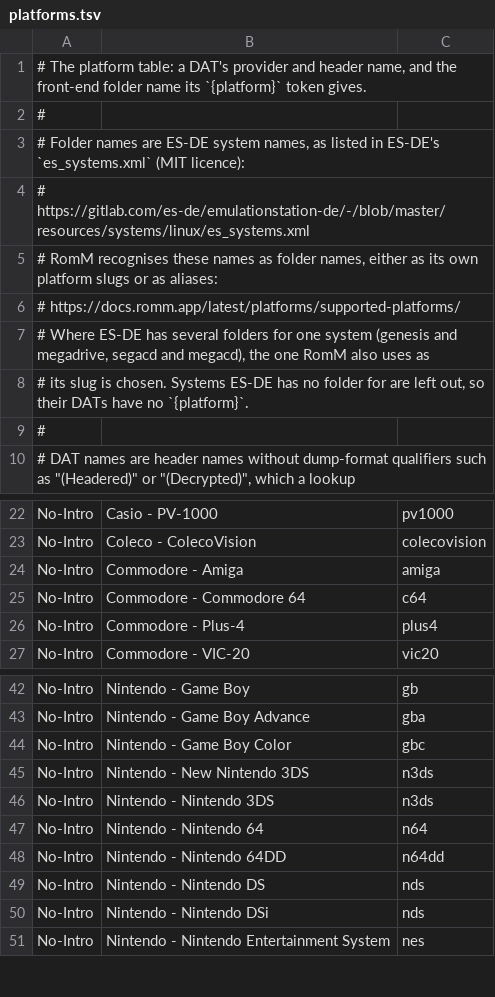
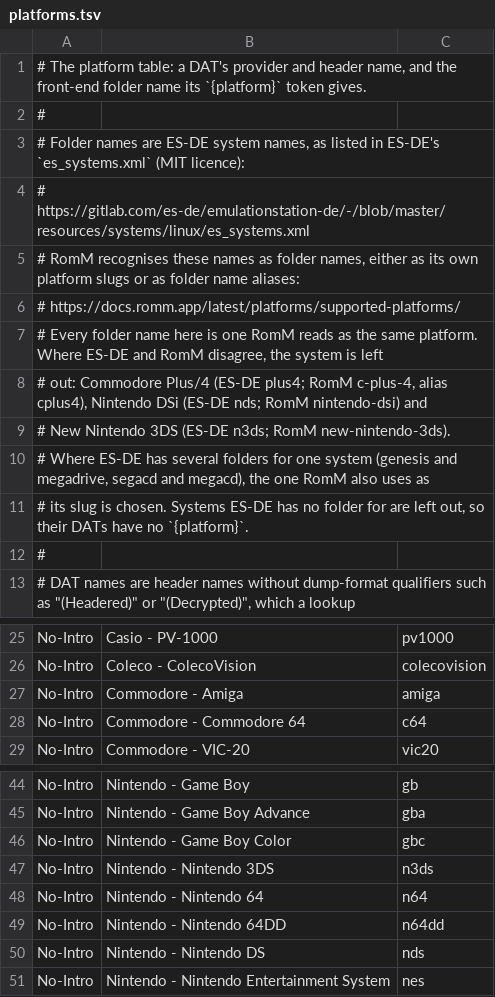
Before and after one commit to jbruns/reprise, a TSV file: crates/api/data/platforms.tsv, drawn as a sheet; only a part is shown, gaps mark what is left out.

```diff
--- a/crates/api/data/platforms.tsv
+++ b/crates/api/data/platforms.tsv
@@ -4,4 +4,7 @@
 #   https://gitlab.com/es-de/emulationstation-de/-/blob/master/resources/systems/linux/es_systems.xml
-# RomM recognises these names as folder names, either as its own platform slugs or as aliases:
+# RomM recognises these names as folder names, either as its own platform slugs or as folder name aliases:
 #   https://docs.romm.app/latest/platforms/supported-platforms/
+# Every folder name here is one RomM reads as the same platform. Where ES-DE and RomM disagree, the system is left
+# out: Commodore Plus/4 (ES-DE plus4; RomM c-plus-4, alias cplus4), Nintendo DSi (ES-DE nds; RomM nintendo-dsi) and
+# New Nintendo 3DS (ES-DE n3ds; RomM new-nintendo-3ds).
 # Where ES-DE has several folders for one system (genesis and megadrive, segacd and megacd), the one RomM also uses as
@@ -25,3 +28,2 @@ No-Intro	Commodore - Amiga	amiga
 No-Intro	Commodore - Commodore 64	c64
-No-Intro	Commodore - Plus-4	plus4
 No-Intro	Commodore - VIC-20	vic20
@@ -44,3 +46,2 @@ No-Intro	Nintendo - Game Boy Advance	gba
 No-Intro	Nintendo - Game Boy Color	gbc
-No-Intro	Nintendo - New Nintendo 3DS	n3ds
 No-Intro	Nintendo - Nintendo 3DS	n3ds
@@ -49,3 +50,2 @@ No-Intro	Nintendo - Nintendo 64DD	n64dd
 No-Intro	Nintendo - Nintendo DS	nds
-No-Intro	Nintendo - Nintendo DSi	nds
 No-Intro	Nintendo - Nintendo Entertainment System	nes
```
Also changed, not shown: 1 other file.
